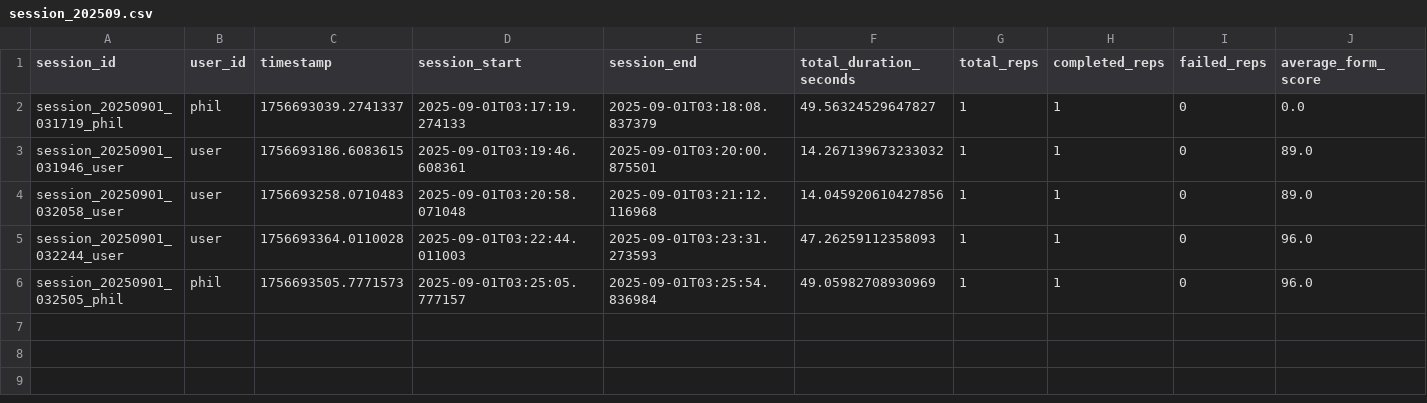
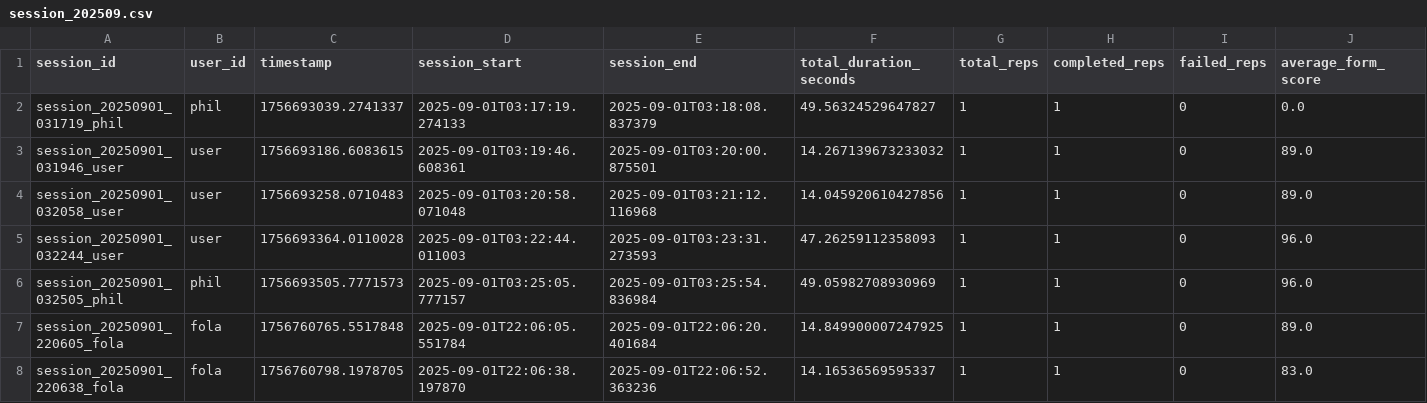
Before and after one commit to fola2077/AI-FITNESS-COACH, a CSV file: data/logs/sessions/session_202509.csv, drawn as a sheet; only a part is shown; rows hold the shown columns only; the diff names each change by its address in the sheet, - before the commit and + after, or states it on an @@ line.

```diff
--- a/data/logs/sessions/session_202509.csv
+++ b/data/logs/sessions/session_202509.csv
+row 7: session_20250901_220605_fola | fola | 1756760765.5517848 | 2025-09-01T22:06:05.551784 | 2025-09-01T22:06:20.401684 | 14.849900007247925 | 1 | 1 | 0 | 89.0
+row 8: session_20250901_220638_fola | fola | 1756760798.1978705 | 2025-09-01T22:06:38.197870 | 2025-09-01T22:06:52.363236 | 14.16536569595337 | 1 | 1 | 0 | 83.0
```
Also changed, not shown: data/logs/reps/rep_data_202509.csv, 13 other files.
